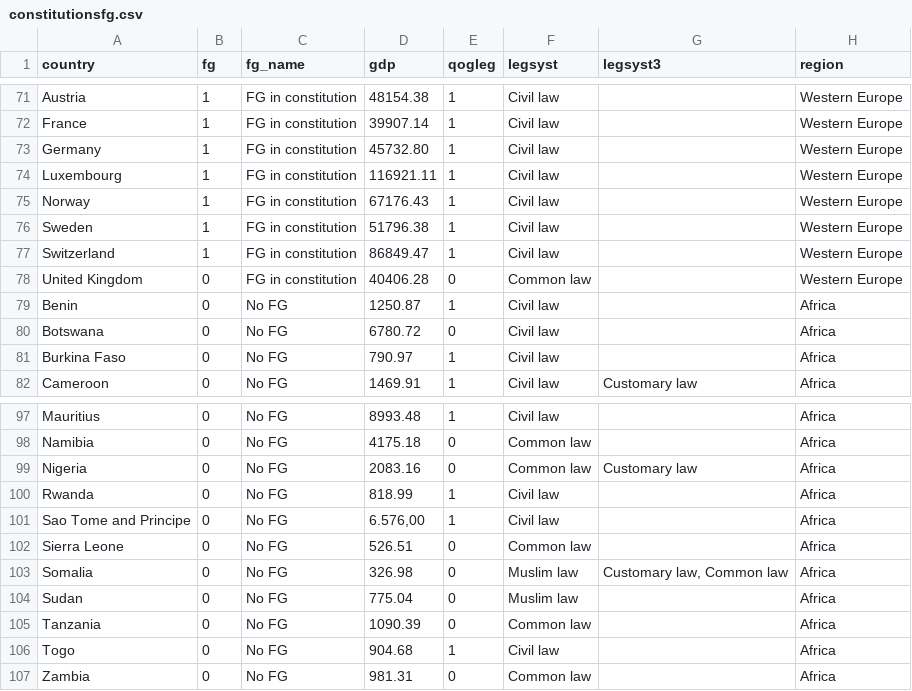
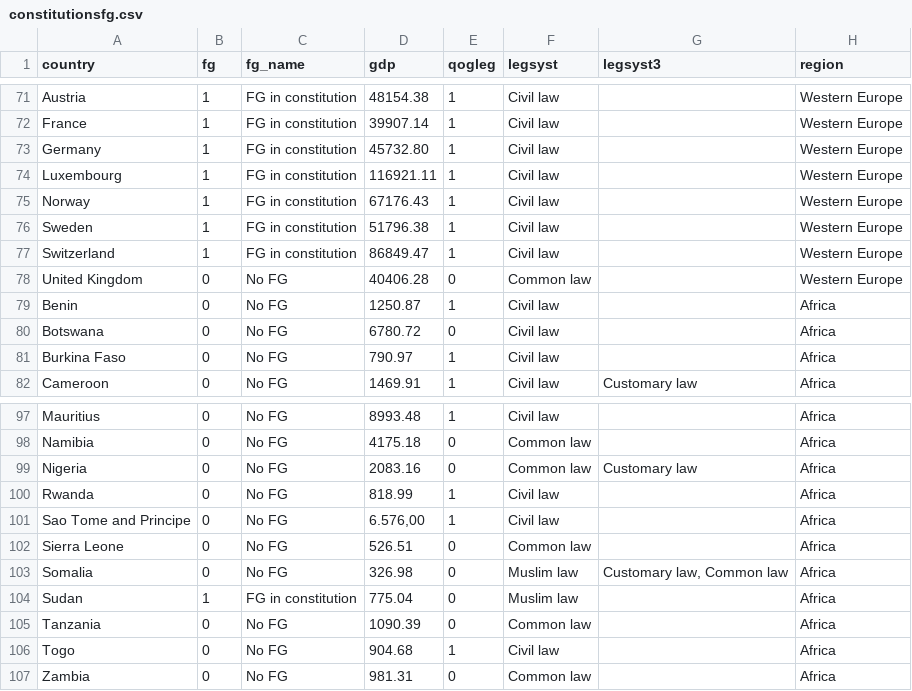
Before and after one commit to araujore/constitutionsfg, a CSV file: constitutionsfg.csv, drawn as a sheet; only a part is shown, gaps mark what is left out; the diff names each change by its address in the sheet, - before the commit and + after, or states it on an @@ line.

Commit message:
Add files via upload

```diff
--- a/constitutionsfg.csv
+++ b/constitutionsfg.csv
-C78 (fg_name): FG in constitution
+C78 (fg_name): No FG
-B104 (fg): 0
+B104 (fg): 1
-C104 (fg_name): No FG
+C104 (fg_name): FG in constitution
```
